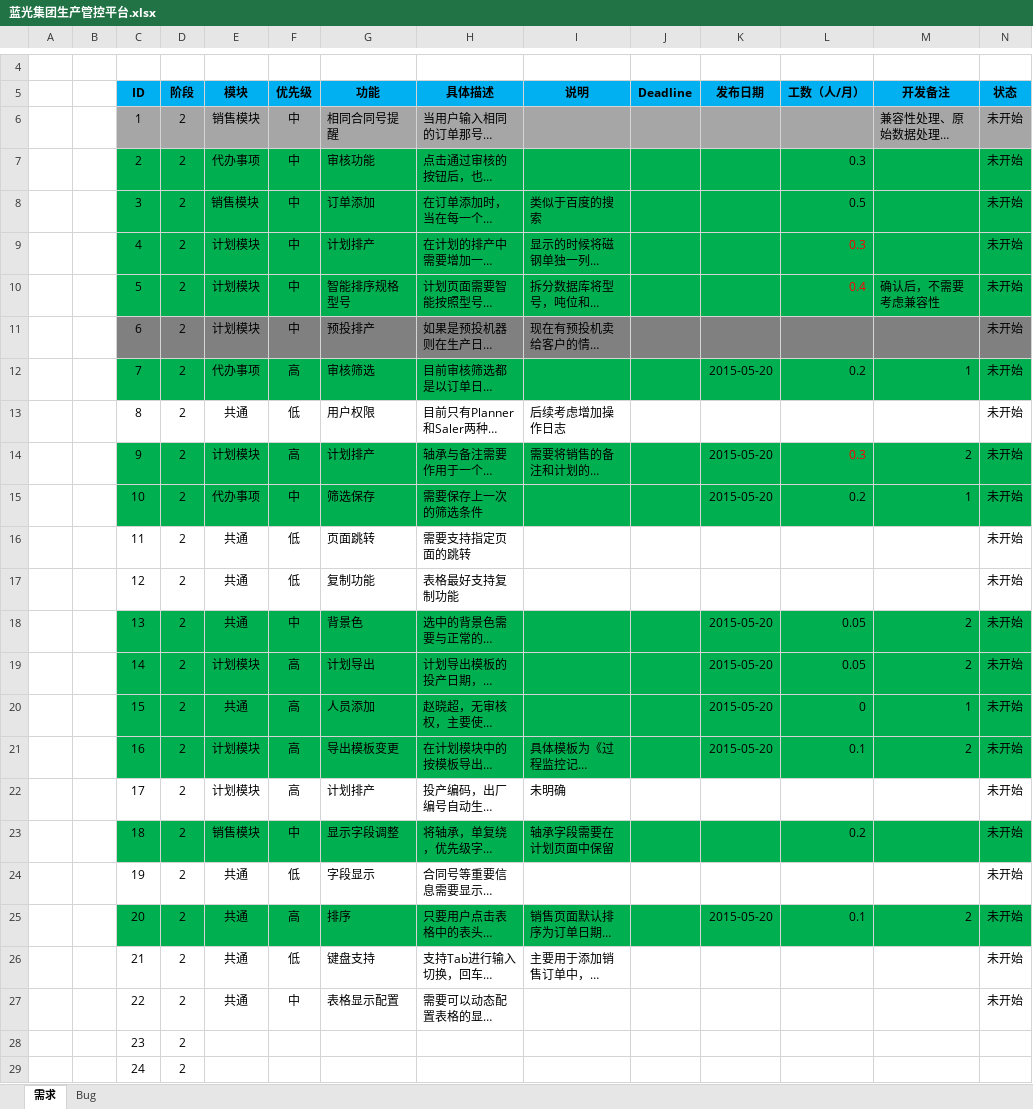
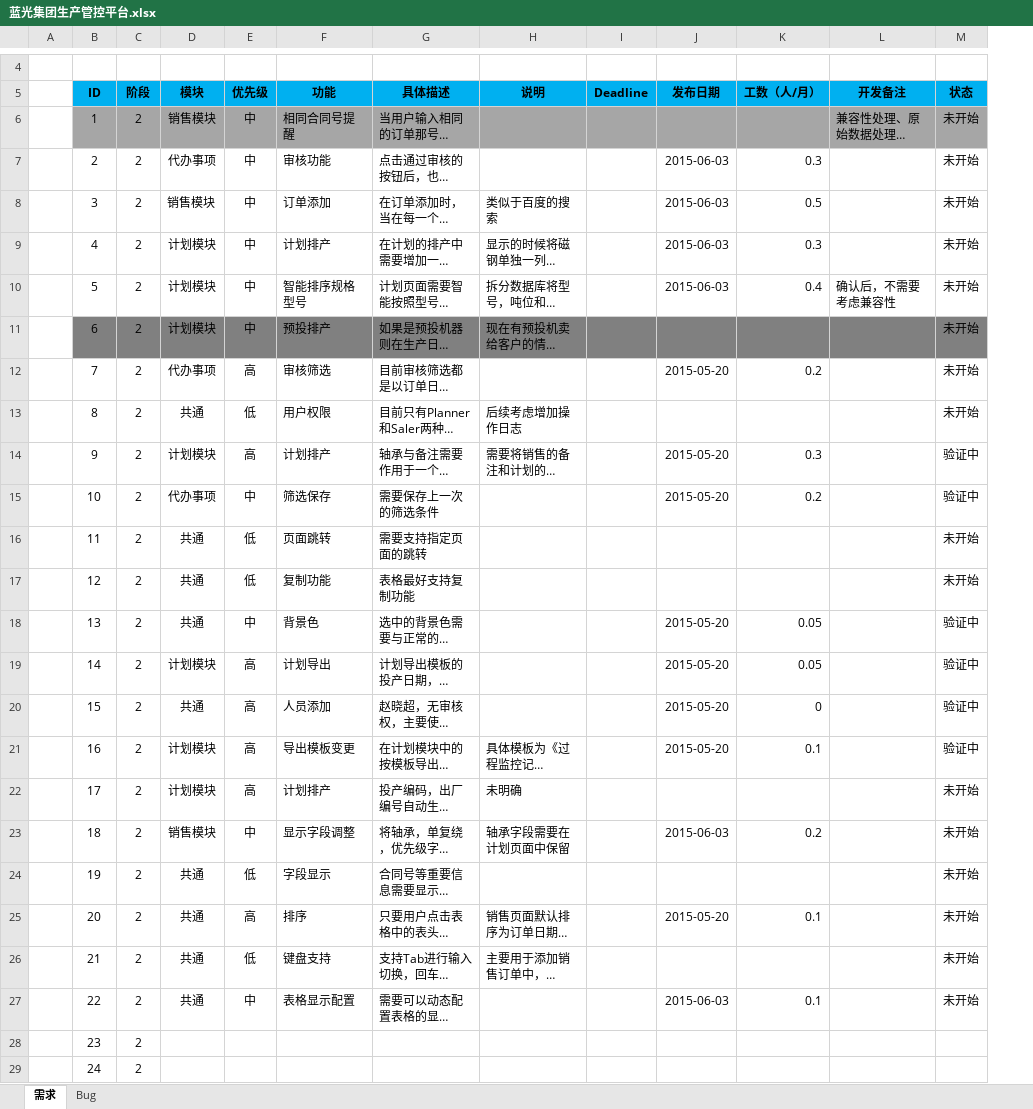
Before and after one commit to Patrick-Wang/BlueRay, an Excel workbook: Documentation/蓝光集团生产管控平台.xlsx, sheet 需求, drawn as a sheet; only a part is shown, gaps mark what is left out; long unchanged cells end in …; values as stored, in another font and other column widths than the file's, no borders; removed rows and columns are numbered as before the commit, all else as after; the diff names each change by its address in the sheet, - before the commit and + after, or states it on an @@ line.

Commit message:
更新后续开发计划和日程工数

```diff
--- a/Documentation/蓝光集团生产管控平台.xlsx (sheet 需求)
+++ b/Documentation/蓝光集团生产管控平台.xlsx (sheet 需求)
-column A, empty
-B7:M10 fill: #00B050
+B7:M10 fill: none
-J7:J10 (发布日期): (empty)
+J7:J10 (发布日期): 2015-06-03
-K9:K10 text colour: #FF0000
+K9:K10 text colour: black
-B12:M12 fill: #00B050
+B12:M12 fill: none
-L12 (开发备注): 1
+L12 (开发备注): (empty)
-B14:M15 fill: #00B050
+B14:M15 fill: none
-K14 text colour: #FF0000
+K14 text colour: black
-L14 (开发备注): 2
+L14 (开发备注): (empty)
-M14:M15 (状态): 未开始
+M14:M15 (状态): 验证中
-L15 (开发备注): 1
+L15 (开发备注): (empty)
-B18:M21 fill: #00B050
+B18:M21 fill: none
-L18:L19 (开发备注): 2
+L18:L19 (开发备注): (empty)
-M18:M21 (状态): 未开始
+M18:M21 (状态): 验证中
-L20 (开发备注): 1
+L20 (开发备注): (empty)
-L21 (开发备注): 2
+L21 (开发备注): (empty)
-B23:M23 fill: #00B050
+B23:M23 fill: none
-J23 (发布日期): (empty)
+J23 (发布日期): 2015-06-03
-B25:M25 fill: #00B050
+B25:M25 fill: none
-L25 (开发备注): 2
+L25 (开发备注): (empty)
-J27 (发布日期): (empty)
+J27 (发布日期): 2015-06-03
-K27 (工数（人/月）): (empty)
+K27 (工数（人/月）): 0.1
```
Also changed, not shown: sheet Bug.
